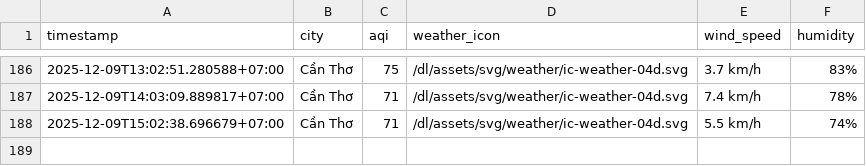
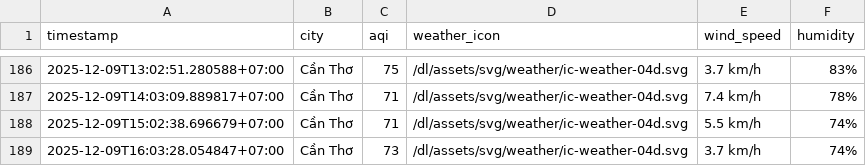
Before and after one commit to nghiahsgs/iqair-dataset, a CSV file: result/can-tho/aqi_can-tho_2025_dec.csv, drawn as a sheet; only a part is shown, gaps mark what is left out; the diff names each change by its address in the sheet, - before the commit and + after, or states it on an @@ line.

```diff
--- a/result/can-tho/aqi_can-tho_2025_dec.csv
+++ b/result/can-tho/aqi_can-tho_2025_dec.csv
+row 189: 2025-12-09T16:03:28.054847+07:00 | Cần Thơ | 73 | /dl/assets/svg/weather/ic-weather-04d.svg | 3.7 km/h | 74%
```
Also changed, not shown: result/da-nang/aqi_da-nang_2025_dec.csv, result/hai-phong/aqi_hai-phong_2025_dec.csv, 5 other files.
